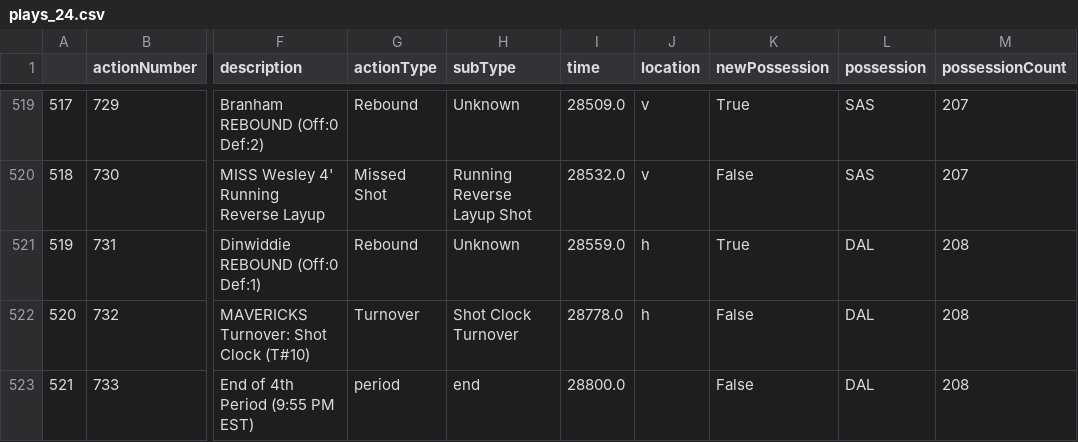
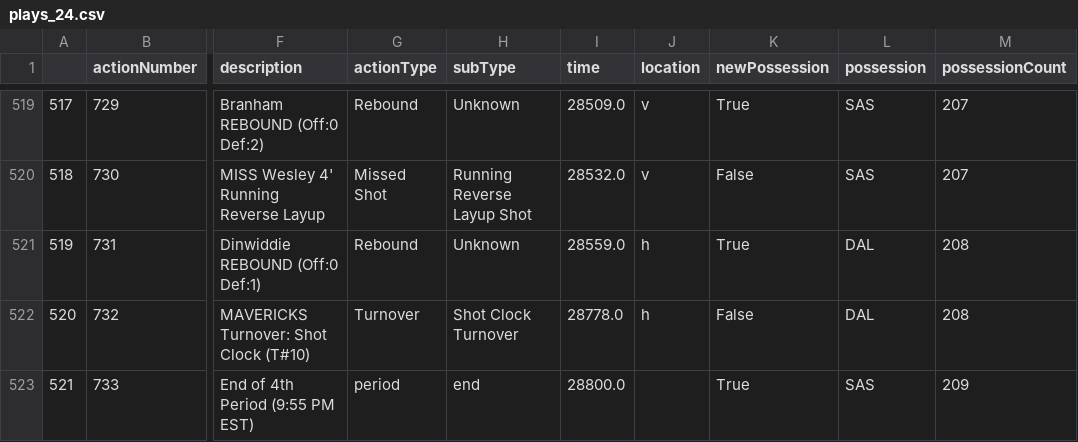
Before and after one commit to dominik-sv/NBA-Adjusted-Plus-Minus, a CSV file: plays/plays_24.csv, drawn as a sheet; only a part is shown, gaps mark what is left out; the diff names each change by its address in the sheet, - before the commit and + after, or states it on an @@ line.

```diff
--- a/plays/plays_24.csv
+++ b/plays/plays_24.csv
-K523 (newPossession): False
+K523 (newPossession): True
-L523 (possession): DAL
+L523 (possession): SAS
-M523 (possessionCount): 208
+M523 (possessionCount): 209
```
Also changed, not shown: plays/plays_12.csv, plays/plays_15.csv, 15 other files.
